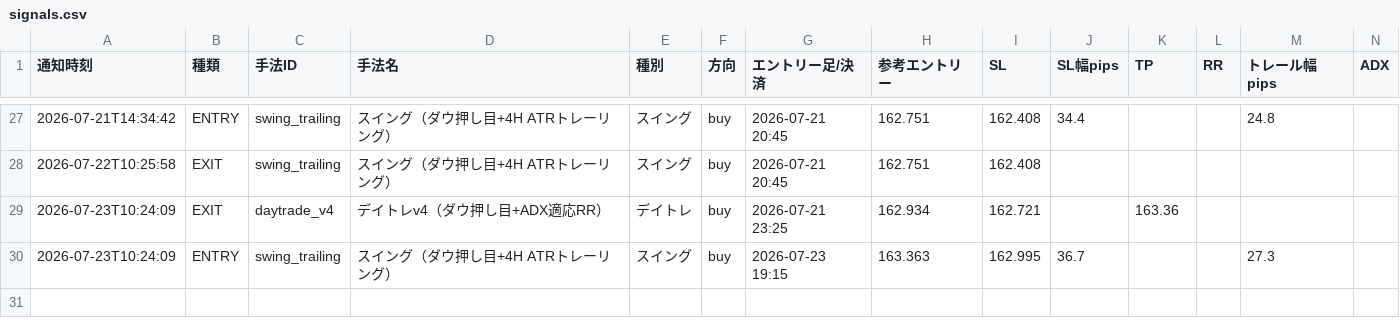
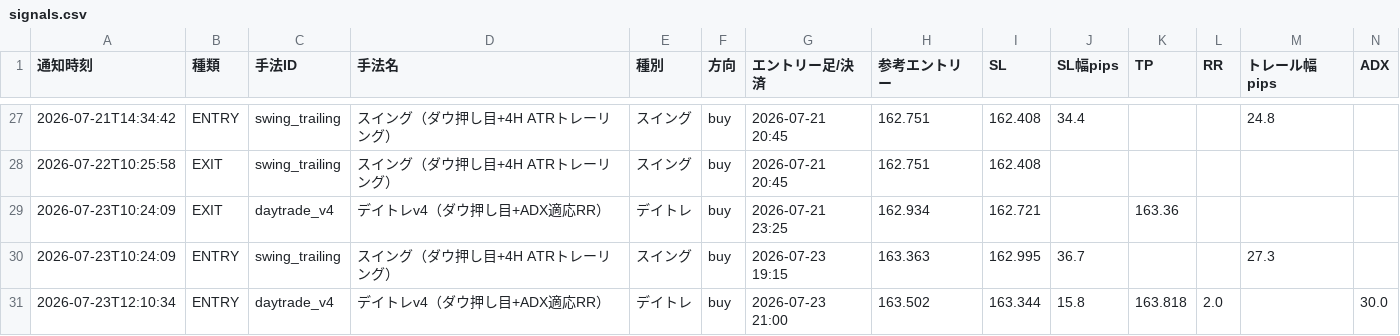
Before and after one commit to jh8mk1/zido-tuchi, a CSV file: logs/signals.csv, drawn as a sheet; only a part is shown, gaps mark what is left out; rows hold the shown columns only; the diff names each change by its address in the sheet, - before the commit and + after, or states it on an @@ line.

```diff
--- a/logs/signals.csv
+++ b/logs/signals.csv
+row 31: 2026-07-23T12:10:34 | ENTRY | daytrade_v4 | デイトレv4（ダウ押し目+ADX適応RR） | デイトレ | buy | 2026-07-23 21:00 | 163.502 | 163.344 | 15.8 | 163.818 | 2.0 |  | 30.0
```
Also changed, not shown: 1 other file.
